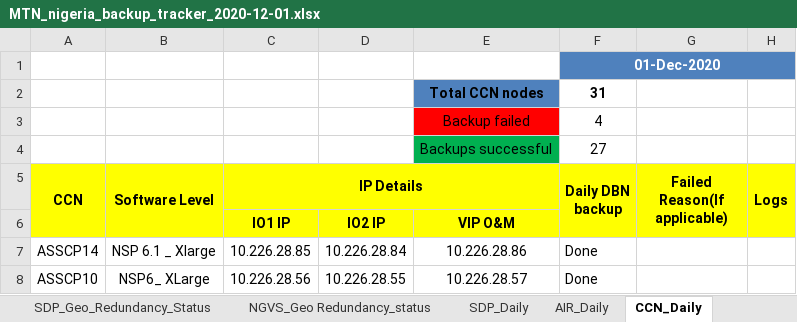
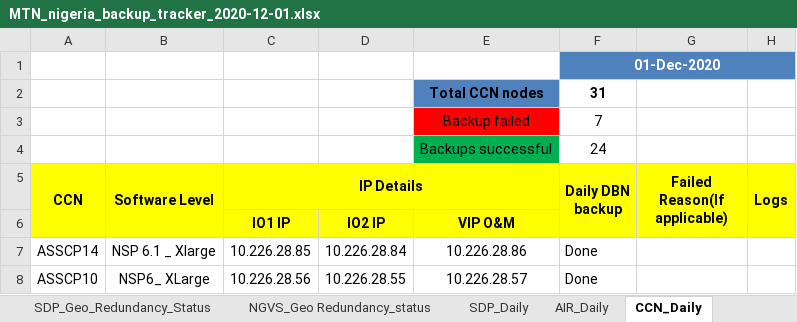
Before and after one commit to Akash90258/perl-to-python, an Excel workbook: nigeria/TEMP/MTN_nigeria_backup_tracker_2020-12-01.xlsx, sheet CCN_Daily, drawn as a sheet; only a part is shown; values as stored, in another font and other column widths than the file's, no borders; the diff names each change by its address in the sheet, - before the commit and + after, or states it on an @@ line.

```diff
--- a/nigeria/TEMP/MTN_nigeria_backup_tracker_2020-12-01.xlsx (sheet CCN_Daily)
+++ b/nigeria/TEMP/MTN_nigeria_backup_tracker_2020-12-01.xlsx (sheet CCN_Daily)
-F3 (Daily DBN backup): 4
+F3 (Daily DBN backup): 7
-F4 (Daily DBN backup): 27
+F4 (Daily DBN backup): 24
```
Also changed, not shown: sheet Summary, sheet SDP_Geo_Redundancy_Status, sheet AIR_Daily, sheet SDP_Daily, nigeria/TEMP/MTN_Backup_Tracker_TEMP.xlsx, 9 other files.
